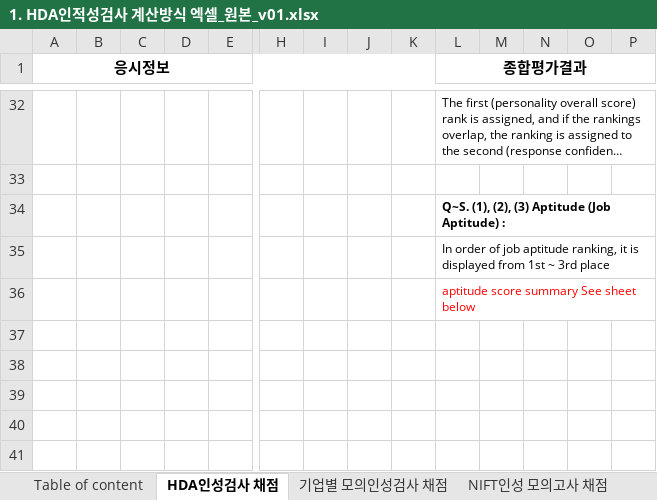
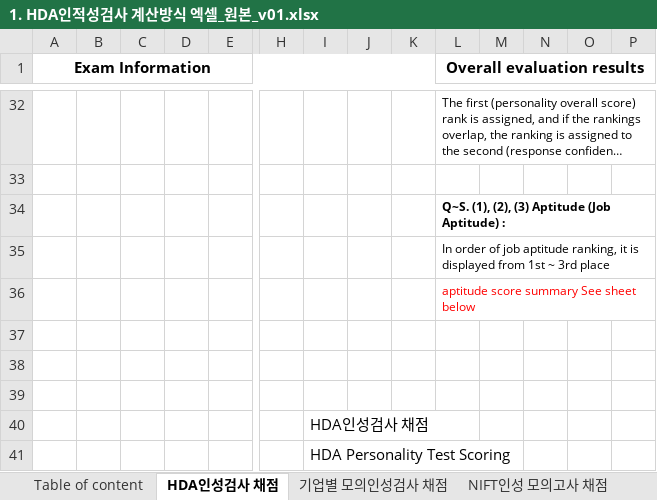
Before and after one commit to githubAbacKim/lodong-excel_php, an Excel workbook: 1. HDA인적성검사 계산방식 엑셀_원본_v01.xlsx, sheet HDA인성검사 채점, drawn as a sheet; only a part is shown, gaps mark what is left out; long unchanged cells end in …; values as stored, in another font and other column widths than the file's, no borders; rows hold the shown columns only; the diff names each change by its address in the sheet, - before the commit and + after, or states it on an @@ line.

```diff
--- a/1. HDA인적성검사 계산방식 엑셀_원본_v01.xlsx (sheet HDA인성검사 채점)
+++ b/1. HDA인적성검사 계산방식 엑셀_원본_v01.xlsx (sheet HDA인성검사 채점)
-A1: 응시정보
+A1: Exam Information
-L1: 종합평가결과
+L1: Overall evaluation results
+row 37: (empty)
+row 38: (empty)
+row 39: (empty)
+row 40:  |  |  |  |  |  | HDA인성검사 채점
+row 41:  |  |  |  |  |  | HDA Personality Test Scoring
```
Also changed, not shown: sheet NIFT인성 모의고사 채점, sheet 예시, sheet 인성 해설 조건1 예시, sheet 응답신뢰도 채점 조건, sheet HDA인성검사 정답 종합 정리, translated_인적성검사 결과 처리 프로그램_v2.5.xlsx, 3 other files.
